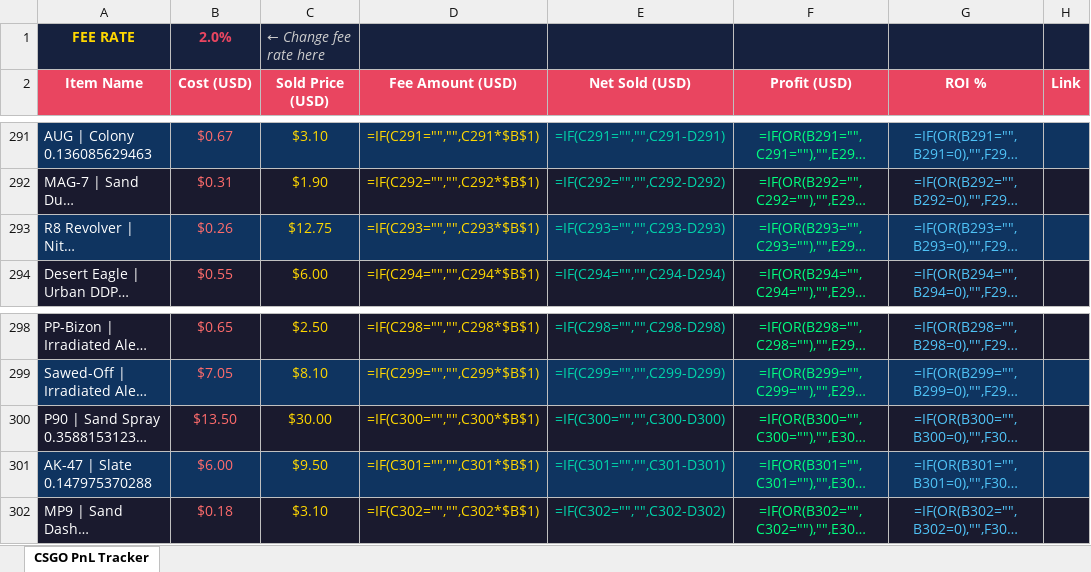
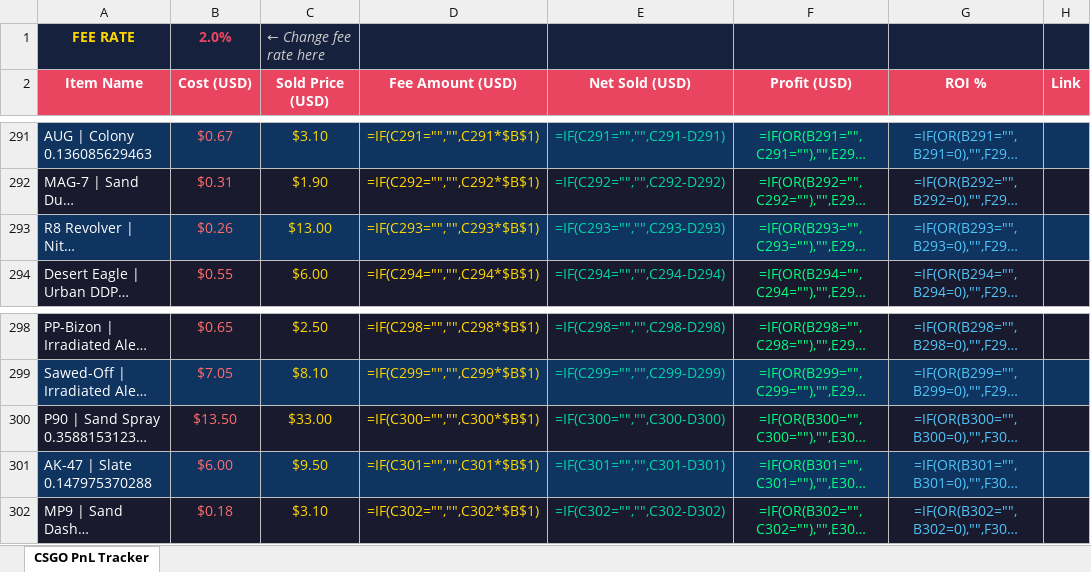
Before and after one commit to ChardXBT/auto-lister, an Excel workbook: CS_GO_PnL_Tracker_Final.xlsx, sheet CSGO PnL Tracker, drawn as a sheet; only a part is shown, gaps mark what is left out; long unchanged cells end in …; values as stored, in another font and other column widths than the file's, no borders; formulas without a stored value are shown as written; the diff names each change by its address in the sheet, - before the commit and + after, or states it on an @@ line.

```diff
--- a/CS_GO_PnL_Tracker_Final.xlsx (sheet CSGO PnL Tracker)
+++ b/CS_GO_PnL_Tracker_Final.xlsx (sheet CSGO PnL Tracker)
-C293 (Sold Price (USD)): $12.75
+C293 (Sold Price (USD)): $13.00
-C300 (Sold Price (USD)): $30.00
+C300 (Sold Price (USD)): $33.00
```
Also changed, not shown: 1 other file.
